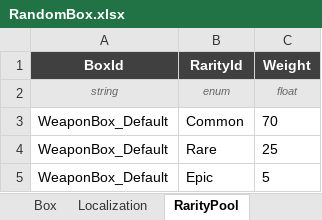
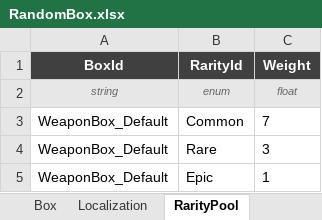
Before and after one commit to DevKddr/ProjectRWW, an Excel workbook: Content/Data/randombox/RandomBox.xlsx, sheet RarityPool, drawn as a sheet; values as stored, in another font and other column widths than the file's, no borders; charts and pictures not drawn; the diff names each change by its address in the sheet, - before the commit and + after, or states it on an @@ line.

```diff
--- a/Content/Data/randombox/RandomBox.xlsx (sheet RarityPool)
+++ b/Content/Data/randombox/RandomBox.xlsx (sheet RarityPool)
-C3 (Weight): 70
+C3 (Weight): 7
-C4 (Weight): 25
+C4 (Weight): 3
-C5 (Weight): 5
+C5 (Weight): 1
```
Also changed, not shown: sheet WeaponBox_Default, charts or pictures, 2 other files.
